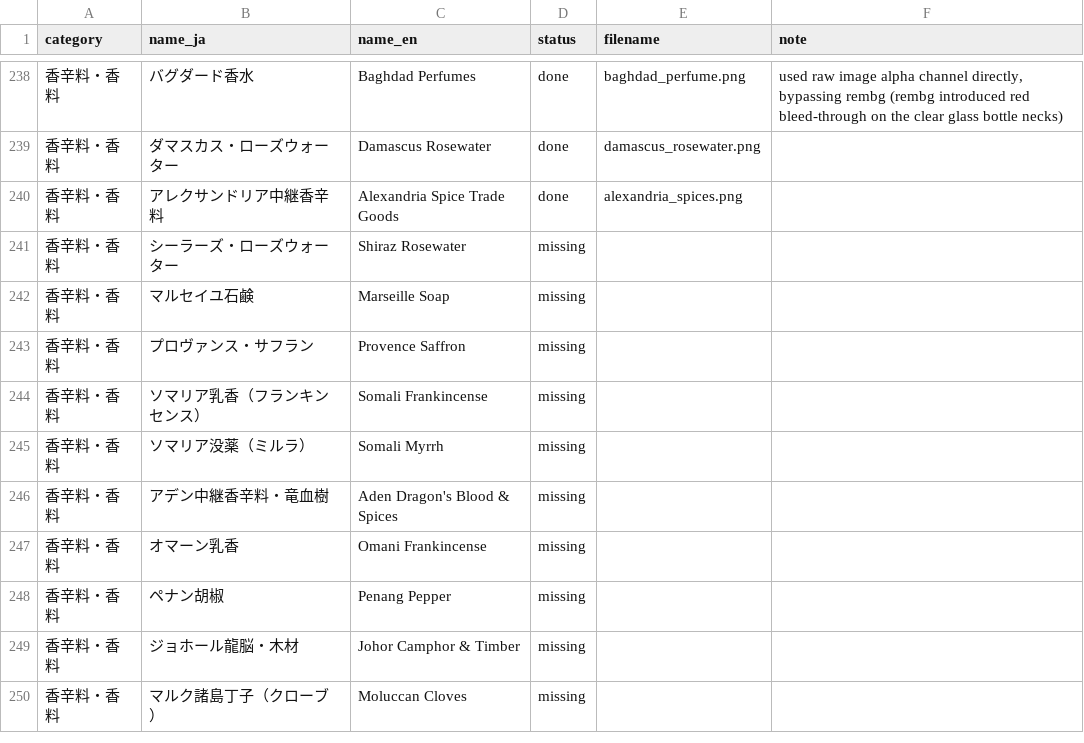
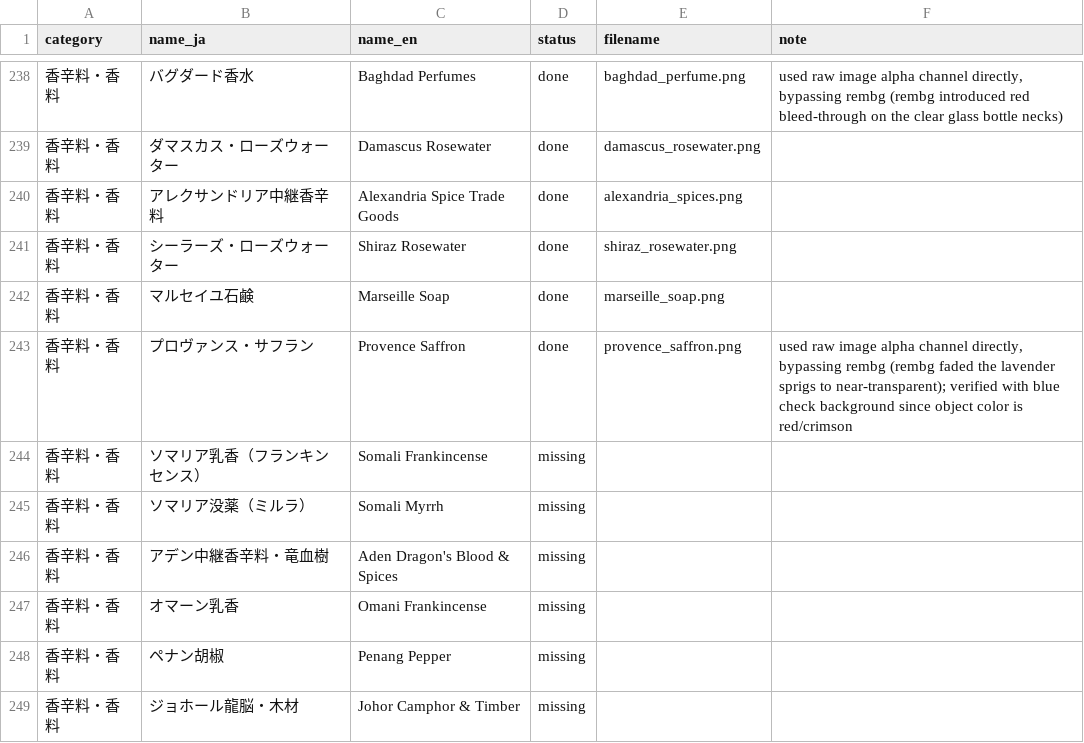
Before and after one commit to mwgmr056/caravan-game-assets, a CSV file: goods_images/goods_image_manifest.csv, drawn as a sheet; only a part is shown, gaps mark what is left out; the shorter side is filled out with more unchanged rows.

```diff
--- a/goods_images/goods_image_manifest.csv
+++ b/goods_images/goods_image_manifest.csv
@@ -240,5 +240,5 @@
 香辛料・香料,アレクサンドリア中継香辛料,Alexandria Spice Trade Goods,done,alexandria_spices.png,
-香辛料・香料,シーラーズ・ローズウォーター,Shiraz Rosewater,missing,,
-香辛料・香料,マルセイユ石鹸,Marseille Soap,missing,,
-香辛料・香料,プロヴァンス・サフラン,Provence Saffron,missing,,
+香辛料・香料,シーラーズ・ローズウォーター,Shiraz Rosewater,done,shiraz_rosewater.png,
+香辛料・香料,マルセイユ石鹸,Marseille Soap,done,marseille_soap.png,
+香辛料・香料,プロヴァンス・サフラン,Provence Saffron,done,provence_saffron.png,"used raw image alpha channel directly, bypassing rembg (rembg faded the lavender sprigs to near-transparent); verified with blue check background since object color is red/crimson"
 香辛料・香料,ソマリア乳香（フランキンセンス）,Somali Frankincense,missing,,
```
Also changed, not shown: 6 other files.
